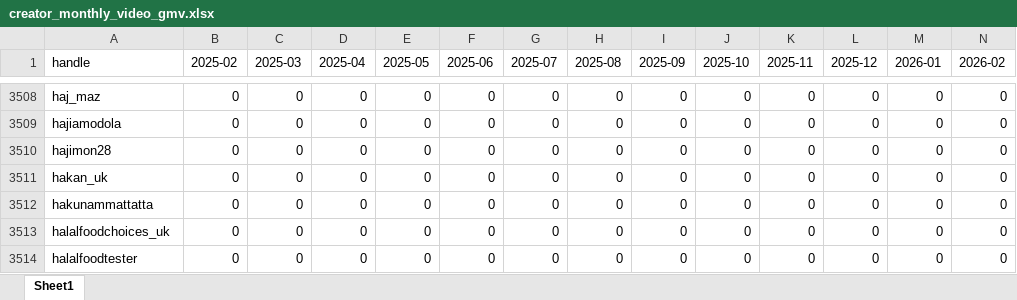
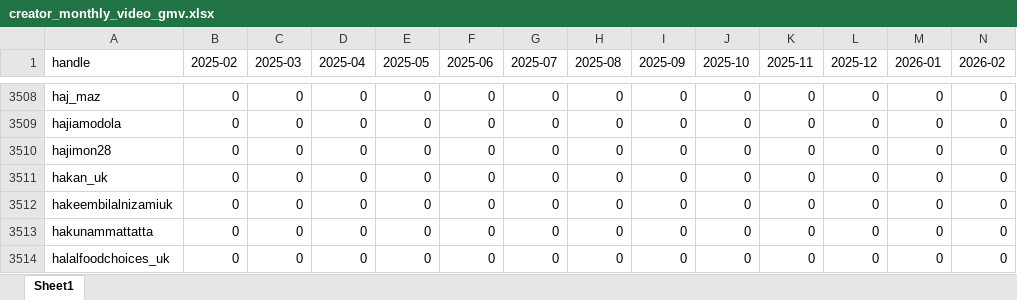
Before and after one commit to aviralgarg-commits/vahdam-sampling-dashboard, an Excel workbook: creator_monthly_video_gmv.xlsx, sheet Sheet1, drawn as a sheet; only a part is shown, gaps mark what is left out; the shorter side is filled out with more unchanged rows; values as stored, in another font and other column widths than the file's, no borders; rows hold the shown columns only; the diff names each change by its address in the sheet, - before the commit and + after, or states it on an @@ line.

```diff
--- a/creator_monthly_video_gmv.xlsx (sheet Sheet1)
+++ b/creator_monthly_video_gmv.xlsx (sheet Sheet1)
+row 3512: hakeembilalnizamiuk | 0 | 0 | 0 | 0 | 0 | 0 | 0 | 0 | 0 | 0 | 0 | 0 | 0
```
Also changed, not shown: chase_list.xlsx, overdue_nonposters.xlsx, 21 other files.
